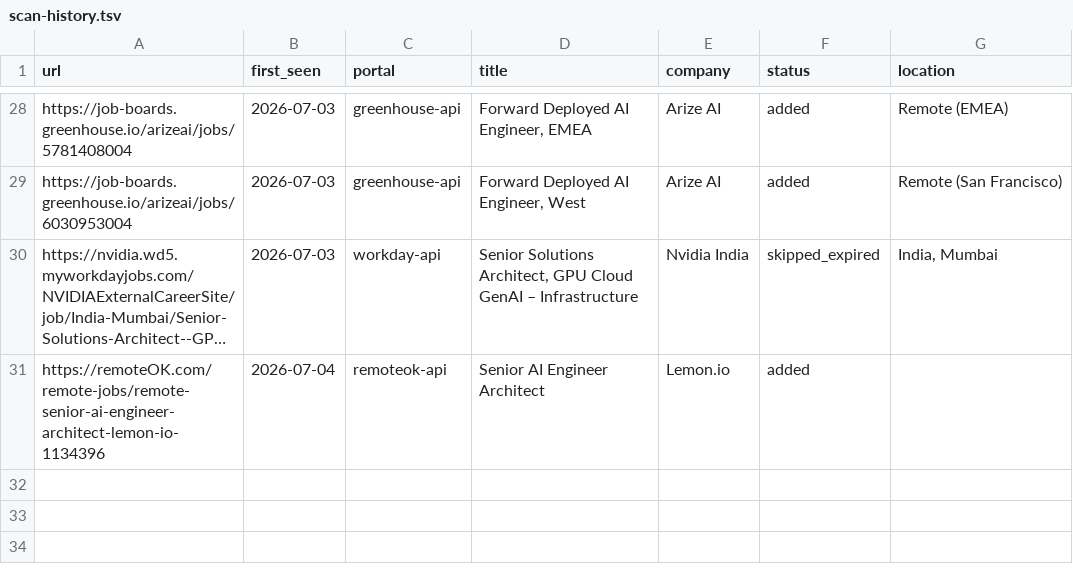
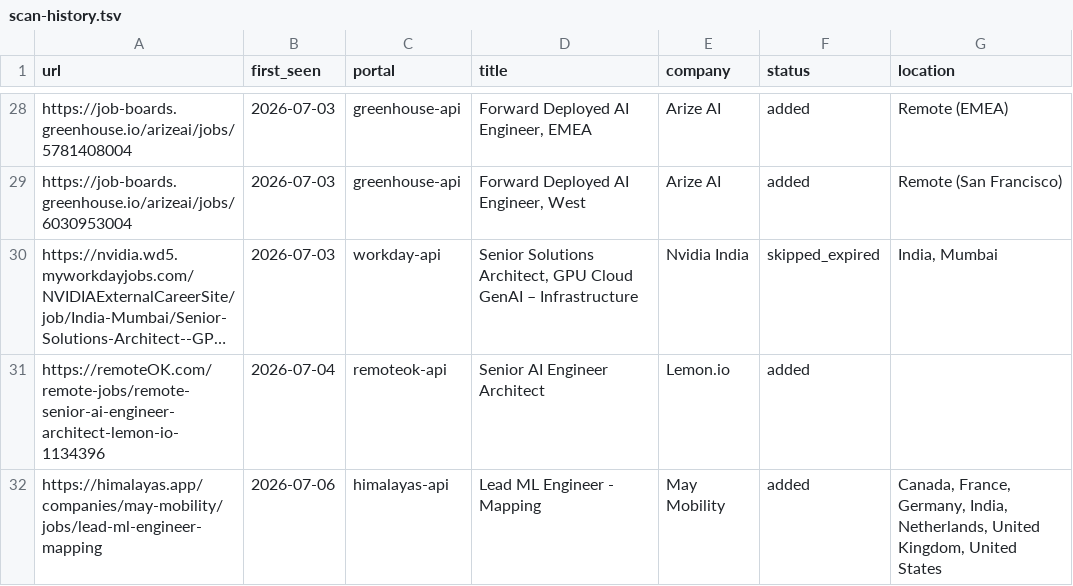
Before and after one commit to semil007/CareerOS, a TSV file: data/scan-history.tsv, drawn as a sheet; only a part is shown, gaps mark what is left out; long unchanged cells end in …; the diff names each change by its address in the sheet, - before the commit and + after, or states it on an @@ line.

Commit message:
sync 2026-07-06 — portals AI title fixes, scan history, pipeline, new report

```diff
--- a/data/scan-history.tsv
+++ b/data/scan-history.tsv
+row 32: https://himalayas.app/companies/may-mobility/jobs/lead-ml-engineer-mapping | 2026-07-06 | himalayas-api | Lead ML Engineer - Mapping | May Mobility | added | Canada, France, Germany, India, Netherlands, United Kingdom, United States
```
Also changed, not shown: 5 other files.
